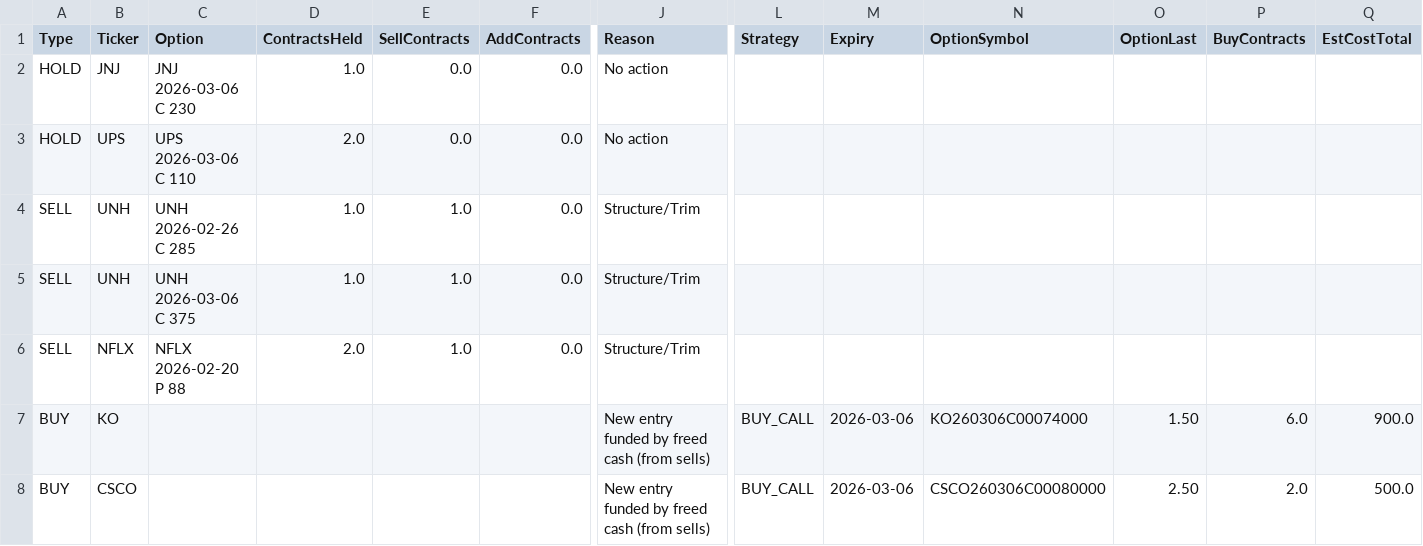
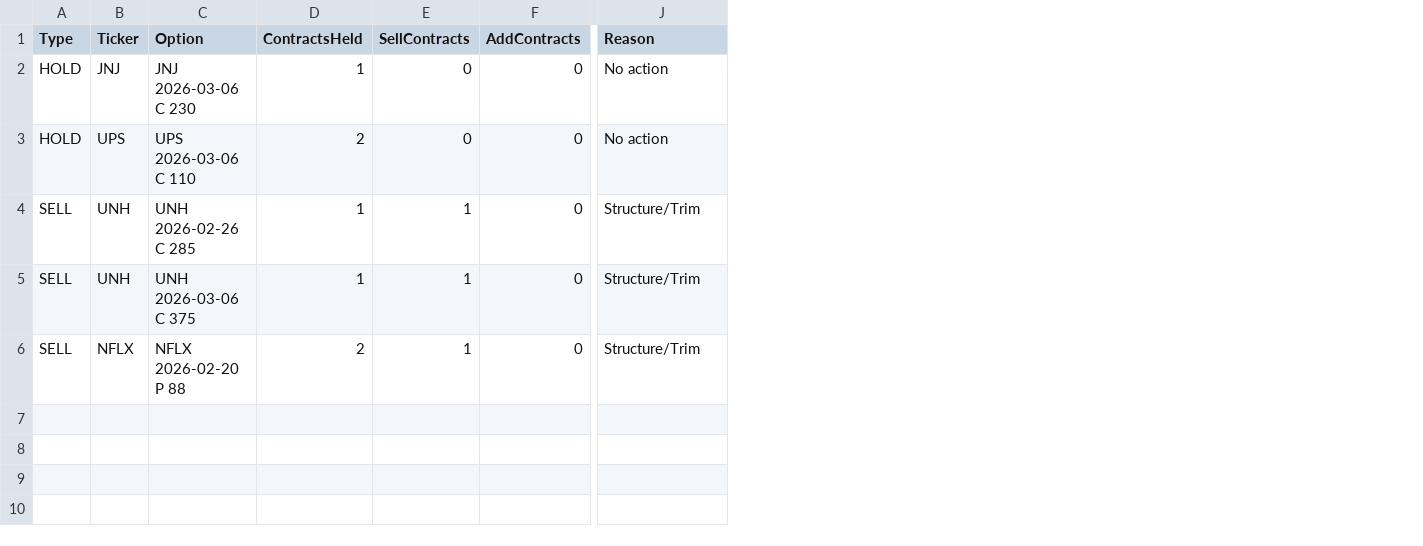
Before and after one commit to vibraniumtag-code/Stocks, a CSV file: docs/portfolio_plan.csv, drawn as a sheet; only a part is shown, gaps mark what is left out; rows hold the shown columns only; the diff names each change by its address in the sheet, - before the commit and + after, or states it on an @@ line.

```diff
--- a/docs/portfolio_plan.csv
+++ b/docs/portfolio_plan.csv
-column L (Strategy), empty
-column M (Expiry), empty
-column N (OptionSymbol), empty
-column O (OptionLast), empty
-column P (BuyContracts), empty
-column Q (EstCostTotal), empty
-D2 (ContractsHeld): 1.0
+D2 (ContractsHeld): 1
-E2:E3 (SellContracts): 0.0
+E2:E3 (SellContracts): 0
-F2:F6 (AddContracts): 0.0
+F2:F6 (AddContracts): 0
-D3 (ContractsHeld): 2.0
+D3 (ContractsHeld): 2
-D4:D5 (ContractsHeld): 1.0
+D4:D5 (ContractsHeld): 1
-E4:E6 (SellContracts): 1.0
+E4:E6 (SellContracts): 1
-D6 (ContractsHeld): 2.0
+D6 (ContractsHeld): 2
-row 7: BUY | KO |  |  |  |  | New entry funded by freed cash (from sells) | BUY_CALL | 2026-03-06 | KO260306C00074000 | 1.50 | 6.0 | 900.0
-row 8: BUY | CSCO |  |  |  |  | New entry funded by freed cash (from sells) | BUY_CALL | 2026-03-06 | CSCO260306C00080000 | 2.50 | 2.0 | 500.0
```
Also changed, not shown: portfolio_plan.csv.
